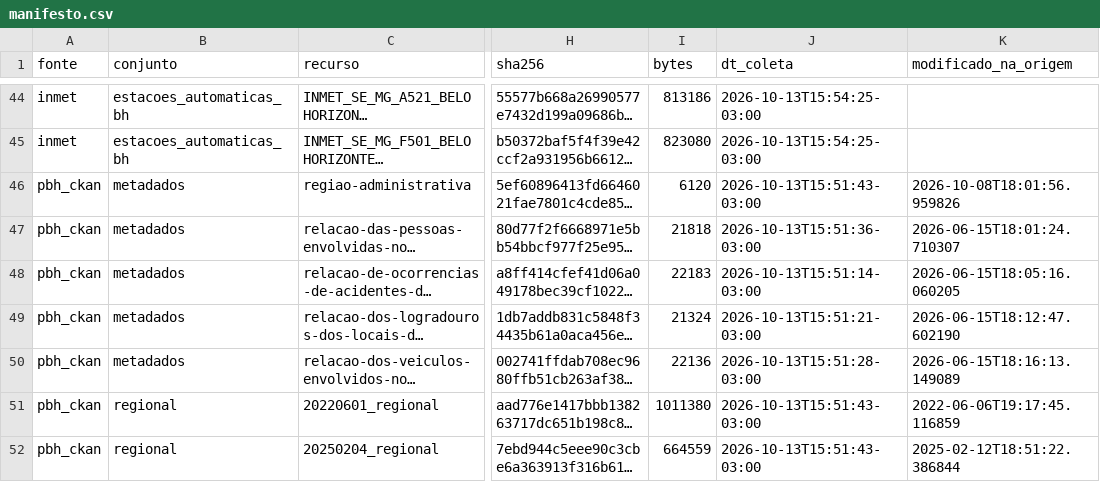
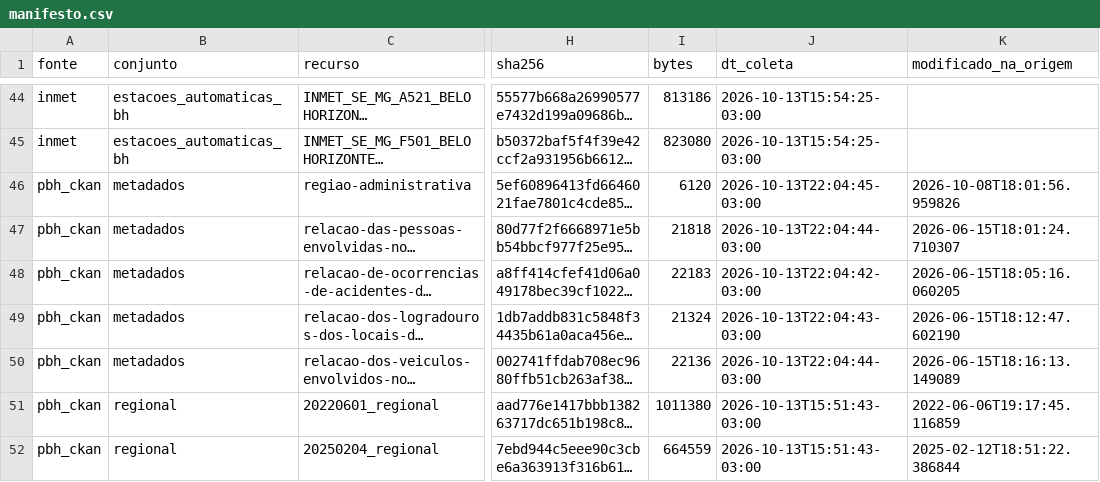
Before and after one commit to SamuelVitor227/Projeto_BI_BHTrans_DW, a CSV file: dados/raw/manifesto.csv, drawn as a sheet; only a part is shown, gaps mark what is left out; long unchanged cells end in …; the diff names each change by its address in the sheet, - before the commit and + after, or states it on an @@ line.

```diff
--- a/dados/raw/manifesto.csv
+++ b/dados/raw/manifesto.csv
-J46 (dt_coleta): 2026-10-13T15:51:43-03:00
+J46 (dt_coleta): 2026-10-13T22:04:45-03:00
-J47 (dt_coleta): 2026-10-13T15:51:36-03:00
+J47 (dt_coleta): 2026-10-13T22:04:44-03:00
-J48 (dt_coleta): 2026-10-13T15:51:14-03:00
+J48 (dt_coleta): 2026-10-13T22:04:42-03:00
-J49 (dt_coleta): 2026-10-13T15:51:21-03:00
+J49 (dt_coleta): 2026-10-13T22:04:43-03:00
-J50 (dt_coleta): 2026-10-13T15:51:28-03:00
+J50 (dt_coleta): 2026-10-13T22:04:44-03:00
```
Also changed, not shown: 46 other files.
